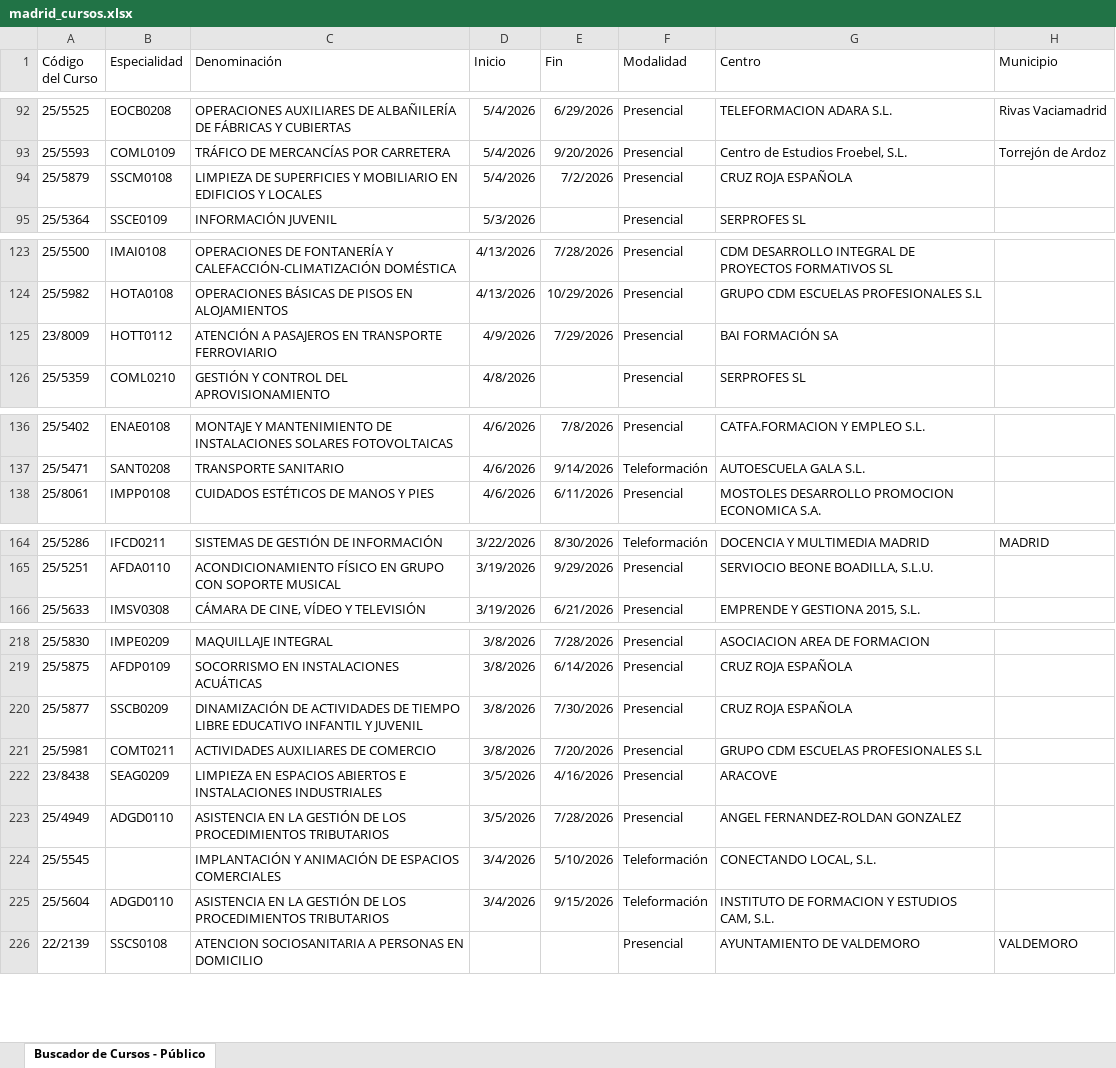
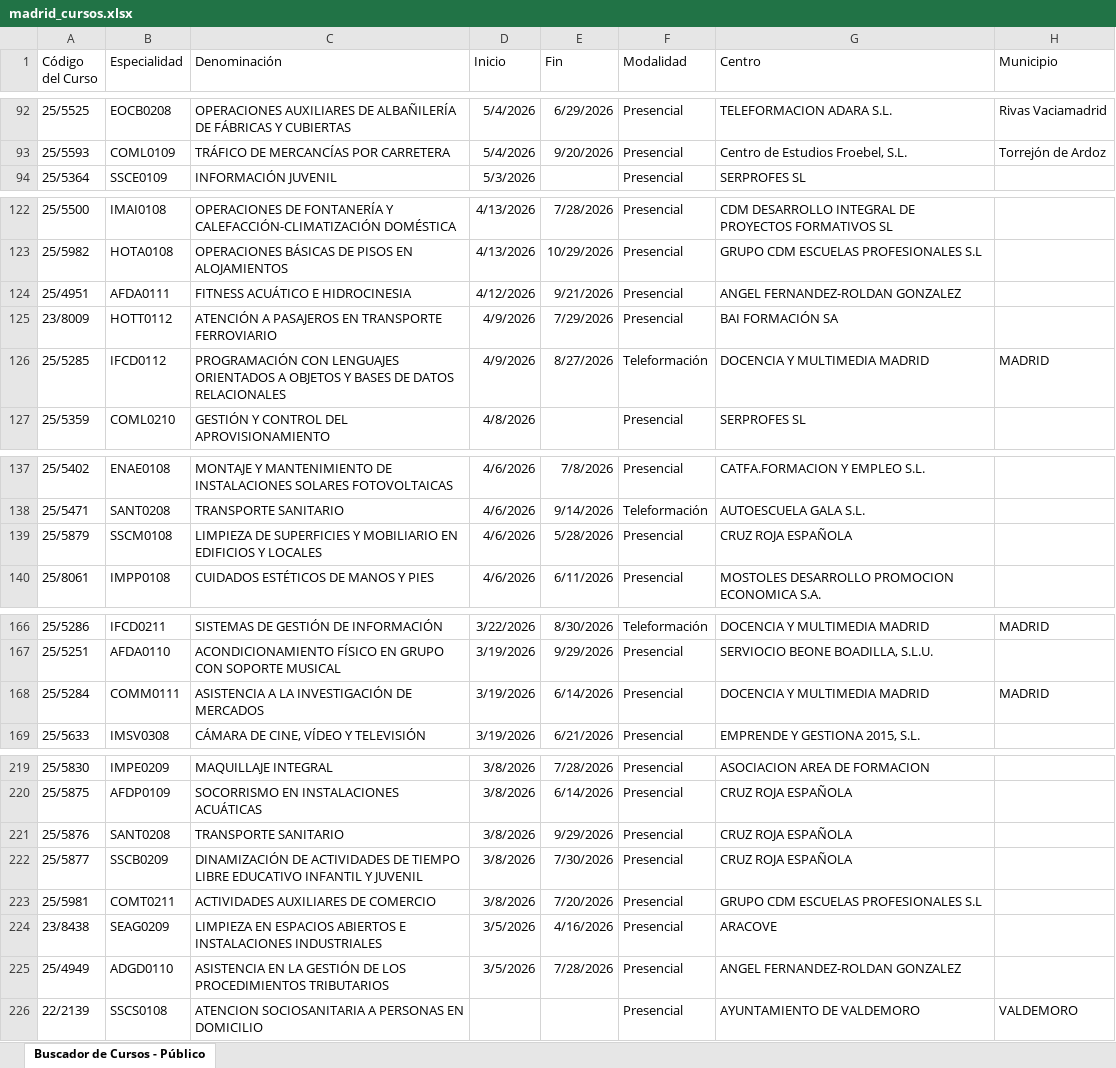
Before and after one commit to adavesik/cursos-de-formacion-SEPE, an Excel workbook: public/madrid_cursos.xlsx, sheet Buscador de Cursos - Público, drawn as a sheet; only a part is shown, gaps mark what is left out; values as stored, in another font and other column widths than the file's, no borders; removed rows and columns are numbered as before the commit, all else as after; the diff covers the shown part only; the diff names each change by its address in the sheet, - before the commit and + after, or states it on an @@ line.

```diff
--- a/public/madrid_cursos.xlsx (sheet Buscador de Cursos - Público)
+++ b/public/madrid_cursos.xlsx (sheet Buscador de Cursos - Público)
-row 94: 25/5879 | SSCM0108 | LIMPIEZA DE SUPERFICIES Y MOBILIARIO EN EDIFICIOS Y LOCALES | 5/4/2026 | 7/2/2026 | Presencial | CRUZ ROJA ESPAÑOLA
+row 124: 25/4951 | AFDA0111 | FITNESS ACUÁTICO E HIDROCINESIA | 4/12/2026 | 9/21/2026 | Presencial | ANGEL FERNANDEZ-ROLDAN GONZALEZ
+row 126: 25/5285 | IFCD0112 | PROGRAMACIÓN CON LENGUAJES ORIENTADOS A OBJETOS Y BASES DE DATOS RELACIONALES | 4/9/2026 | 8/27/2026 | Teleformación | DOCENCIA Y MULTIMEDIA MADRID | MADRID
+row 139: 25/5879 | SSCM0108 | LIMPIEZA DE SUPERFICIES Y MOBILIARIO EN EDIFICIOS Y LOCALES | 4/6/2026 | 5/28/2026 | Presencial | CRUZ ROJA ESPAÑOLA
+row 168: 25/5284 | COMM0111 | ASISTENCIA A LA INVESTIGACIÓN DE MERCADOS | 3/19/2026 | 6/14/2026 | Presencial | DOCENCIA Y MULTIMEDIA MADRID | MADRID
+row 221: 25/5876 | SANT0208 | TRANSPORTE SANITARIO | 3/8/2026 | 9/29/2026 | Presencial | CRUZ ROJA ESPAÑOLA
-row 224: 25/5545 |  | IMPLANTACIÓN Y ANIMACIÓN DE ESPACIOS COMERCIALES | 3/4/2026 | 5/10/2026 | Teleformación | CONECTANDO LOCAL, S.L.
-row 225: 25/5604 | ADGD0110 | ASISTENCIA EN LA GESTIÓN DE LOS PROCEDIMIENTOS TRIBUTARIOS | 3/4/2026 | 9/15/2026 | Teleformación | INSTITUTO DE FORMACION Y ESTUDIOS CAM, S.L.
```
Also changed, not shown: 2 removed rows elsewhere in this sheet.
